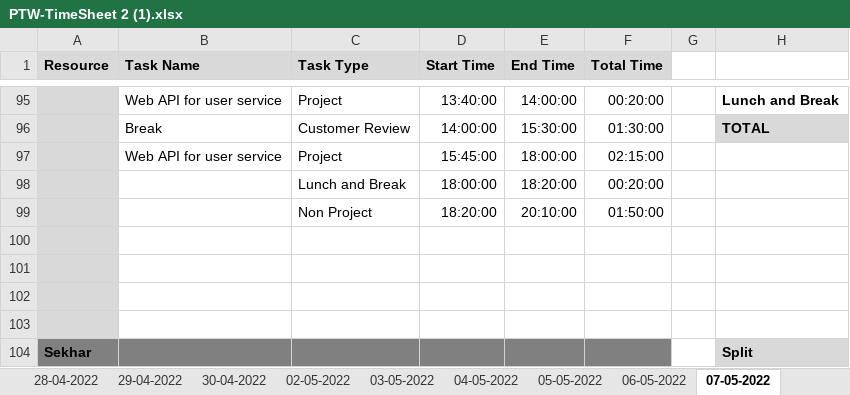
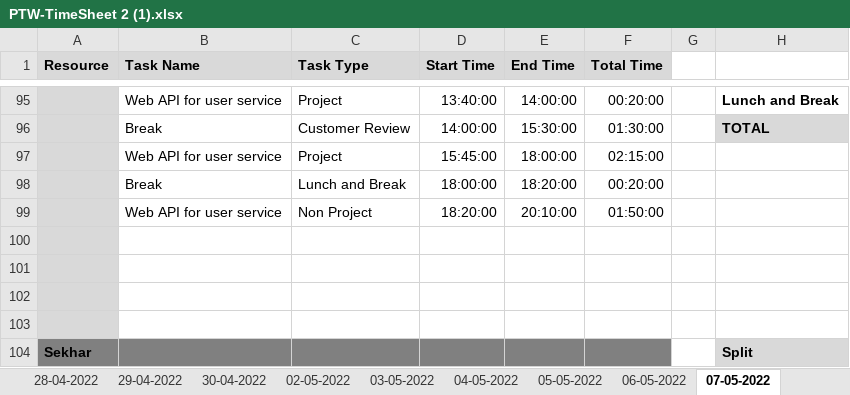
Before and after one commit to AspireTeamGenesis/Profile_Management, an Excel workbook: Process/Timesheet/PTW-TimeSheet 2 (1).xlsx, sheet 07-05-2022, drawn as a sheet; only a part is shown, gaps mark what is left out; values as stored, in another font and other column widths than the file's, no borders; conditional formats not drawn; the diff names each change by its address in the sheet, - before the commit and + after, or states it on an @@ line.

```diff
--- a/Process/Timesheet/PTW-TimeSheet 2 (1).xlsx (sheet 07-05-2022)
+++ b/Process/Timesheet/PTW-TimeSheet 2 (1).xlsx (sheet 07-05-2022)
-B98 (Task Name): (empty)
+B98 (Task Name): Break
-B99 (Task Name): (empty)
+B99 (Task Name): Web API for user service
```
Also changed, not shown: sheet 11-05-2022, sheet 10-05-2022, other sheet tabs, formulas that keep their value.
